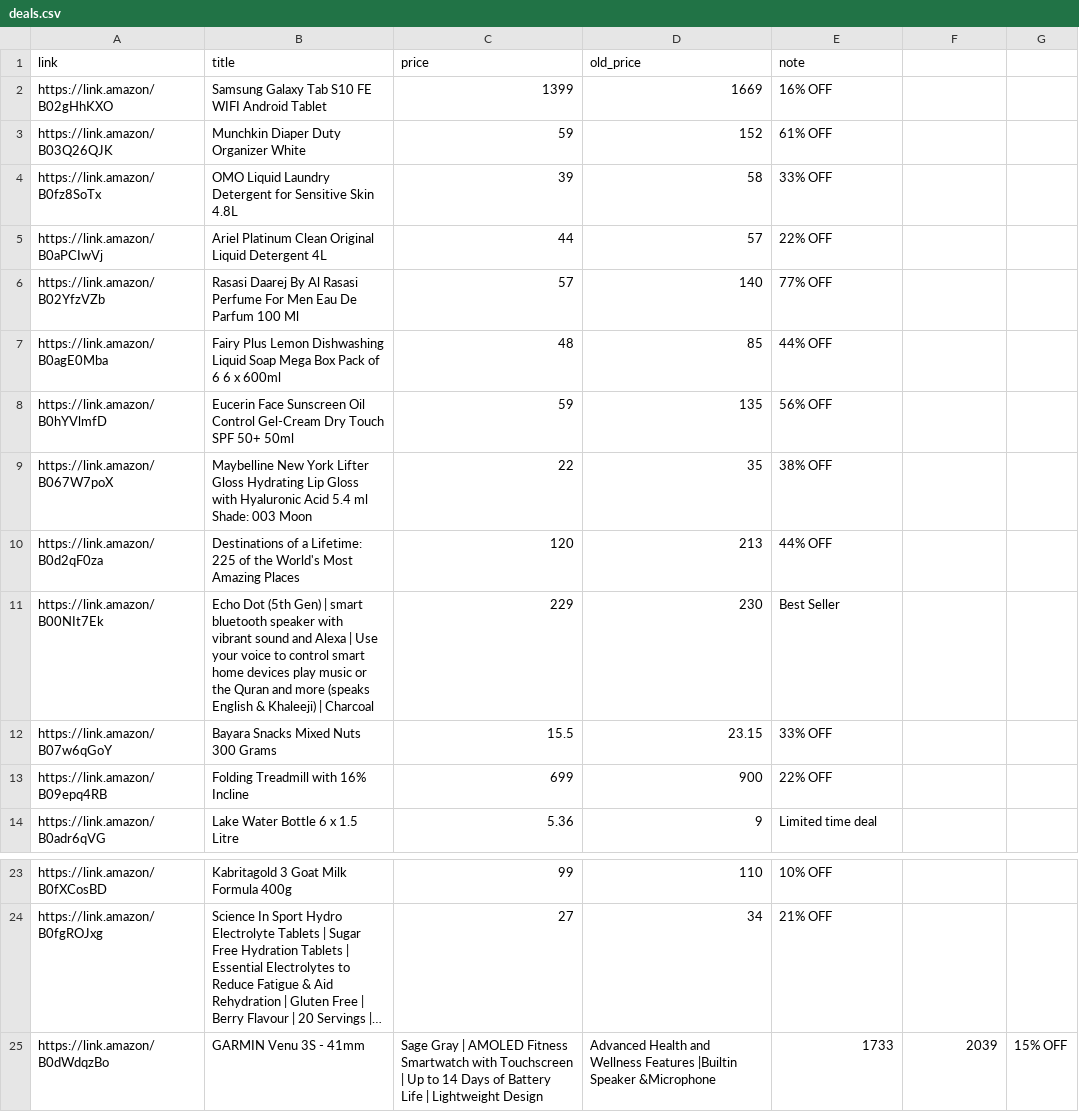
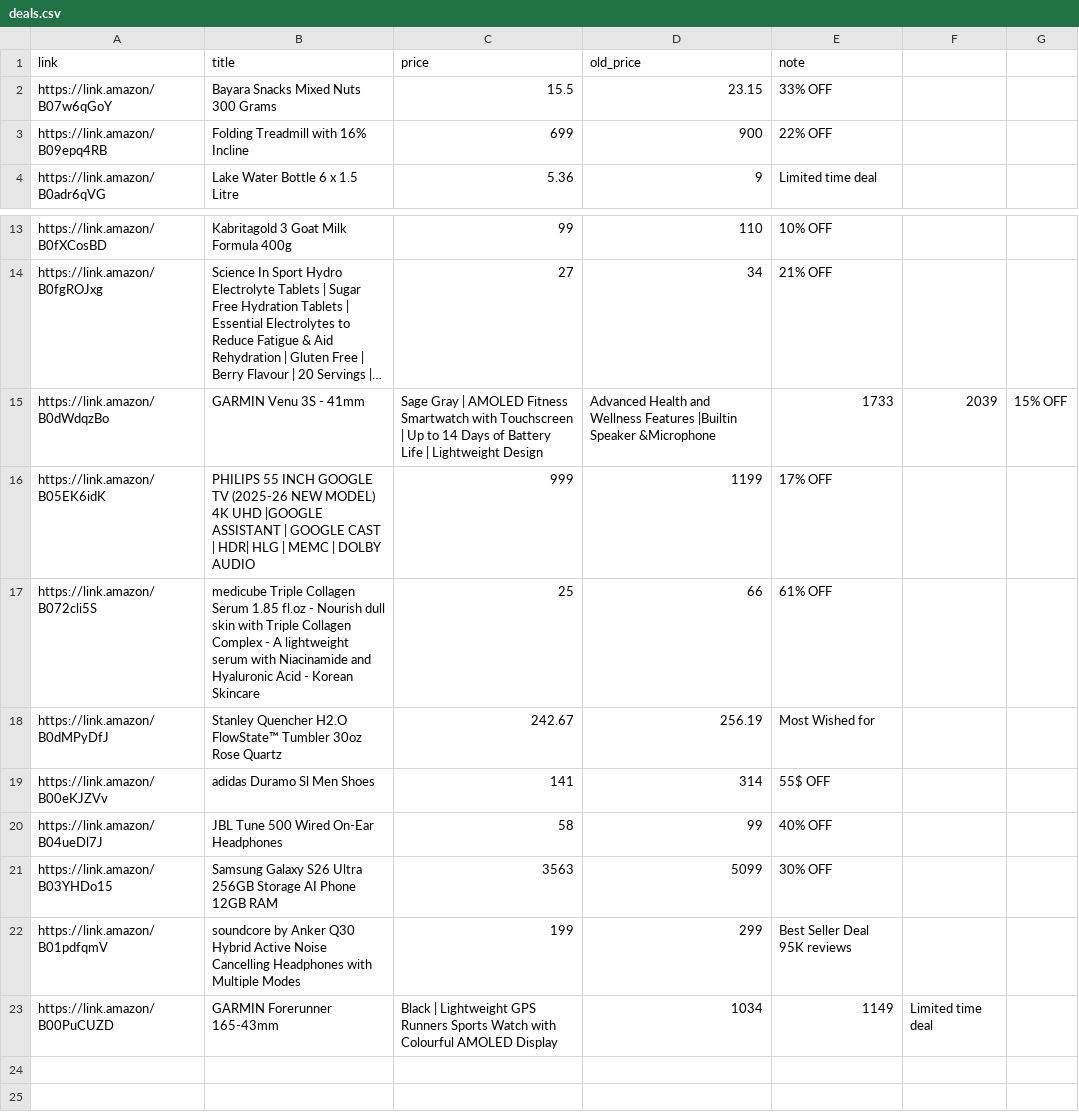
Before and after one commit to kashifsk-jpg/cravesave, a CSV file: deals.csv, drawn as a sheet; only a part is shown, gaps mark what is left out; long unchanged cells end in …; removed rows and columns are numbered as before the commit, all else as after; the diff names each change by its address in the sheet, - before the commit and + after, or states it on an @@ line.

Commit message:
Update deals.csv

```diff
--- a/deals.csv
+++ b/deals.csv
-row 2: https://link.amazon/B02gHhKXO | Samsung Galaxy Tab S10 FE WIFI Android Tablet | 1399 | 1669 | 16% OFF
-row 3: https://link.amazon/B03Q26QJK | Munchkin Diaper Duty Organizer White | 59 | 152 | 61% OFF
-row 4: https://link.amazon/B0fz8SoTx | OMO Liquid Laundry Detergent for Sensitive Skin 4.8L | 39 | 58 | 33% OFF
-row 5: https://link.amazon/B0aPCIwVj | Ariel Platinum Clean Original Liquid Detergent 4L | 44 | 57 | 22% OFF
-row 6: https://link.amazon/B02YfzVZb | Rasasi Daarej By Al Rasasi Perfume For Men Eau De Parfum 100 Ml | 57 | 140 | 77% OFF
-row 7: https://link.amazon/B0agE0Mba | Fairy Plus Lemon Dishwashing Liquid Soap Mega Box Pack of 6 6 x 600ml | 48 | 85 | 44% OFF
-row 8: https://link.amazon/B0hYVlmfD | Eucerin Face Sunscreen Oil Control Gel-Cream Dry Touch SPF 50+ 50ml | 59 | 135 | 56% OFF
-row 9: https://link.amazon/B067W7poX | Maybelline New York Lifter Gloss Hydrating Lip Gloss with Hyaluronic Acid 5.4 ml Shade: 003 Moon | 22 | 35 | 38% OFF
-row 10: https://link.amazon/B0d2qF0za | Destinations of a Lifetime: 225 of the World's Most Amazing Places | 120 | 213 | 44% OFF
-row 11: https://link.amazon/B00NIt7Ek | Echo Dot (5th Gen) | smart bluetooth speaker with vibrant sound and Alexa | Use your voice to control smart home devices play music or the Quran and more (speaks English & Khaleeji) | Charcoal | 229 | 230 | Best Seller
+row 16: https://link.amazon/B05EK6idK | PHILIPS 55 INCH GOOGLE TV (2025-26 NEW MODEL) 4K UHD |GOOGLE ASSISTANT | GOOGLE CAST | HDR| HLG | MEMC | DOLBY AUDIO | 999 | 1199 | 17% OFF
+row 17: https://link.amazon/B072cli5S | medicube Triple Collagen Serum 1.85 fl.oz - Nourish dull skin with Triple Collagen Complex - A lightweight serum with Niacinamide and Hyaluronic Acid - Korean Skincare | 25 | 66 | 61% OFF
+row 18: https://link.amazon/B0dMPyDfJ | Stanley Quencher H2.O FlowState™ Tumbler 30oz Rose Quartz | 242.67 | 256.19 | Most Wished for
+row 19: https://link.amazon/B00eKJZVv | adidas Duramo Sl Men Shoes | 141 | 314 | 55$ OFF
+row 20: https://link.amazon/B04ueDl7J | JBL Tune 500 Wired On-Ear Headphones | 58 | 99 | 40% OFF
+row 21: https://link.amazon/B03YHDo15 | Samsung Galaxy S26 Ultra 256GB Storage AI Phone 12GB RAM | 3563 | 5099 | 30% OFF
+row 22: https://link.amazon/B01pdfqmV | soundcore by Anker Q30 Hybrid Active Noise Cancelling Headphones with Multiple Modes | 199 | 299 | Best Seller Deal 95K reviews
+row 23: https://link.amazon/B00PuCUZD | GARMIN Forerunner 165-43mm | Black | Lightweight GPS Runners Sports Watch with Colourful AMOLED Display | 1034 | 1149 | Limited time deal
```
